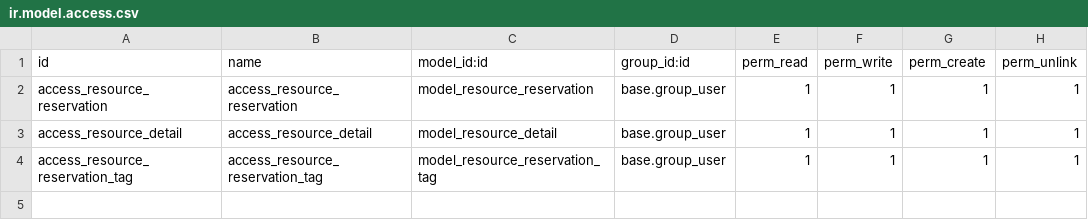
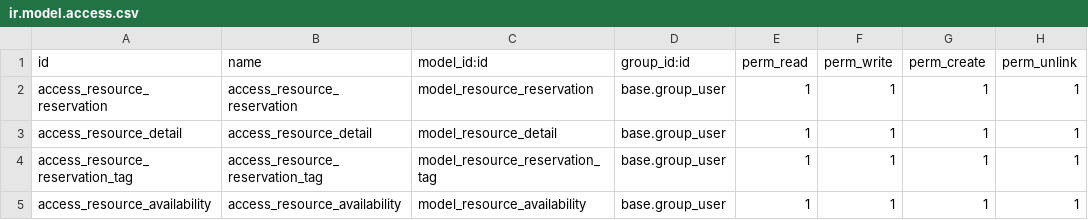
Before and after one commit to MORPSmcaf/resource_management, a CSV file: resource_reservation/security/ir.model.access.csv, drawn as a sheet; the diff names each change by its address in the sheet, - before the commit and + after, or states it on an @@ line.

Commit message:
[ADD] added Resource Availability and feature of restricting overlapping
-- created model,view and menu for resource availability
-- added availability status check method ;-)

```diff
--- a/resource_reservation/security/ir.model.access.csv
+++ b/resource_reservation/security/ir.model.access.csv
+row 5: access_resource_availability | access_resource_availability | model_resource_availability | base.group_user | 1 | 1 | 1 | 1
```
Also changed, not shown: 7 other files.
